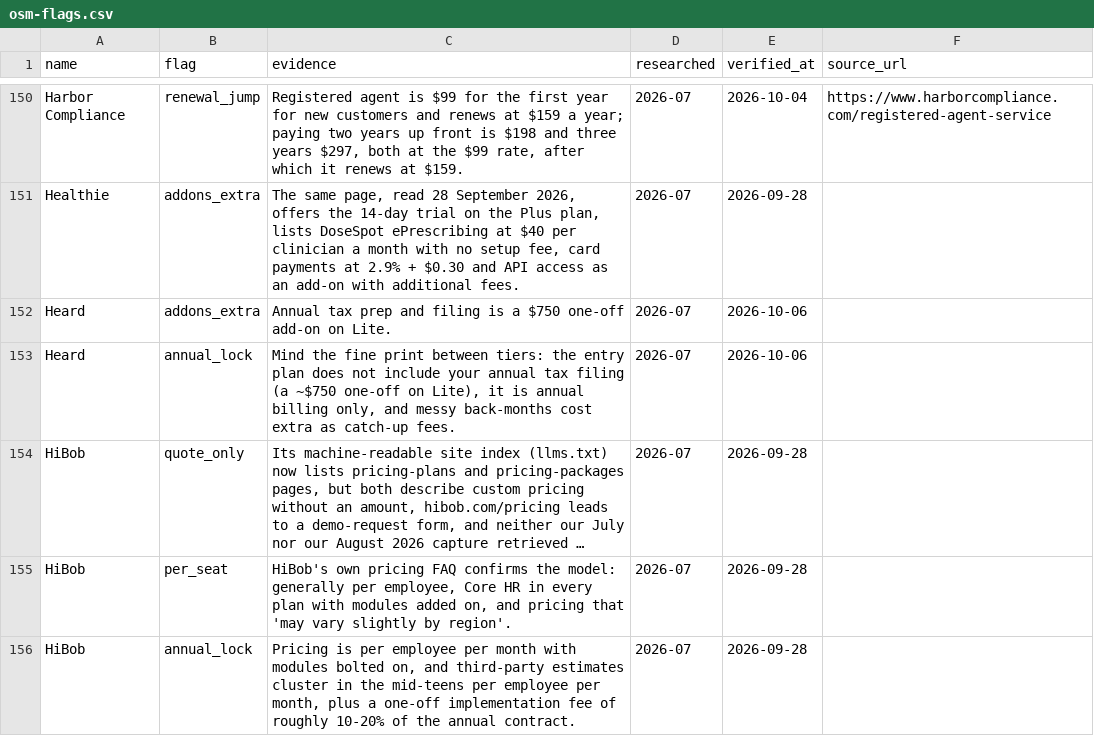
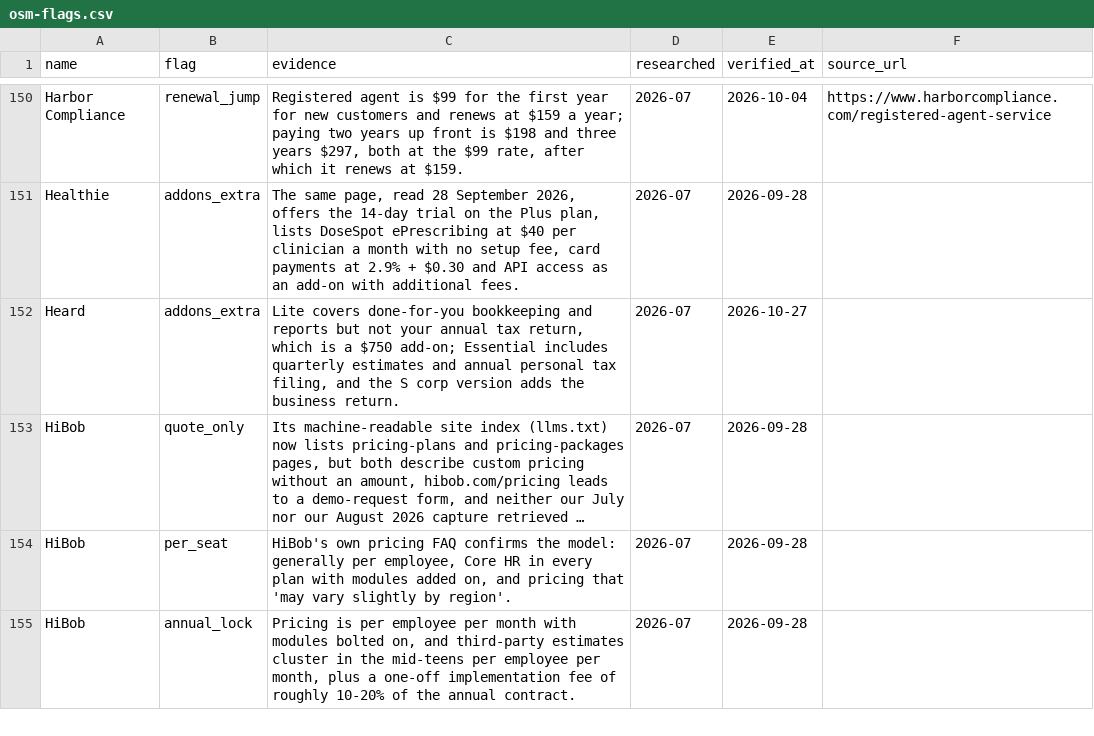
Before and after one commit to NewBegin-gif/officesoftwaremarketplace, a CSV file: data/osm-flags.csv, drawn as a sheet; only a part is shown, gaps mark what is left out; long unchanged cells end in …; the diff names each change by its address in the sheet, - before the commit and + after, or states it on an @@ line.

```diff
--- a/data/osm-flags.csv
+++ b/data/osm-flags.csv
-C152 (evidence): Annual tax prep and filing is a $750 one-off add-on on Lite.
+C152 (evidence): Lite covers done-for-you bookkeeping and reports but not your annual tax return, which is a $750 add-on; Essential includes quarterly estimates and annual personal tax filing, and the S corp version adds the business return.
-E152 (verified_at): 2026-10-06
+E152 (verified_at): 2026-10-27
-row 153: Heard | annual_lock | Mind the fine print between tiers: the entry plan does not include your annual tax filing (a ~$750 one-off on Lite), it is annual billing only, and messy back-months cost extra as catch-up fees. | 2026-07 | 2026-10-06
```
Also changed, not shown: data/osm-tools.csv, 15 other files.
